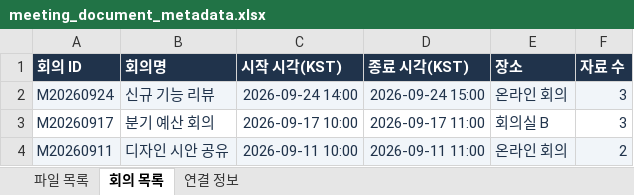
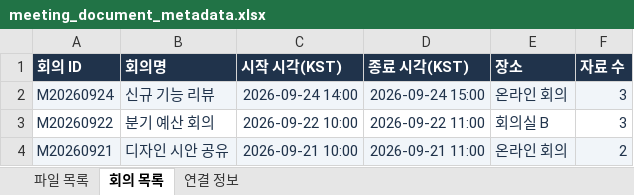
Before and after one commit to jaewonize/AI-Dictionary, an Excel workbook: 04_meeting_documents/meeting_document_metadata.xlsx, sheet 회의 목록, drawn as a sheet; values as stored, in another font and other column widths than the file's, no borders; the diff names each change by its address in the sheet, - before the commit and + after, or states it on an @@ line.

```diff
--- a/04_meeting_documents/meeting_document_metadata.xlsx (sheet 회의 목록)
+++ b/04_meeting_documents/meeting_document_metadata.xlsx (sheet 회의 목록)
-A3 (회의 ID): M20260917
+A3 (회의 ID): M20260922
-C3 (시작 시각(KST)): 2026-09-17 10:00
+C3 (시작 시각(KST)): 2026-09-22 10:00
-D3 (종료 시각(KST)): 2026-09-17 11:00
+D3 (종료 시각(KST)): 2026-09-22 11:00
-A4 (회의 ID): M20260911
+A4 (회의 ID): M20260921
-C4 (시작 시각(KST)): 2026-09-11 10:00
+C4 (시작 시각(KST)): 2026-09-21 10:00
-D4 (종료 시각(KST)): 2026-09-11 11:00
+D4 (종료 시각(KST)): 2026-09-21 11:00
```
Also changed, not shown: sheet 파일 목록, sheet 연결 정보, 4 other files.
